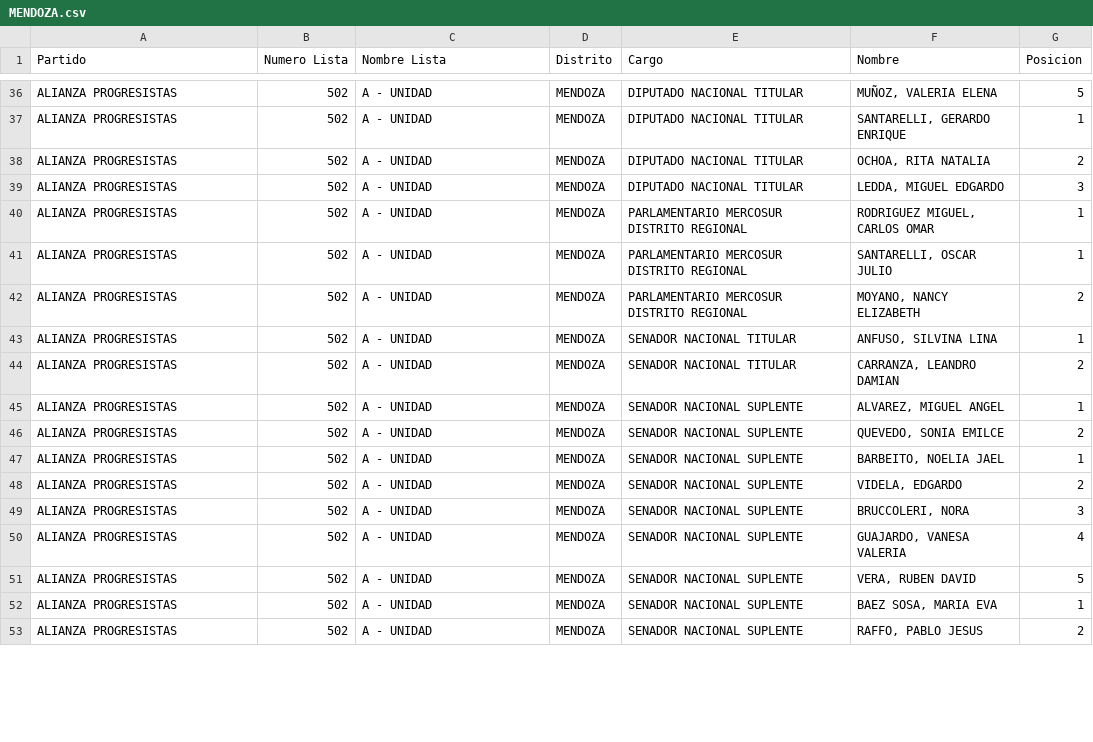
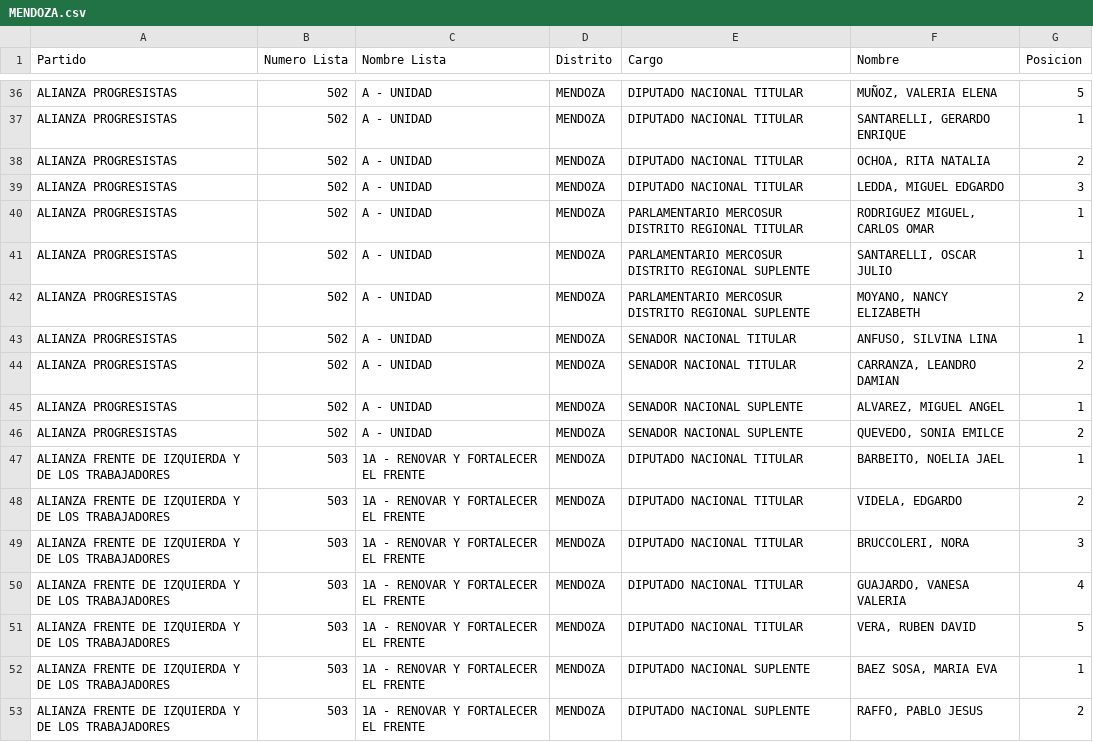
Before and after one commit to YoQuieroSaber/dinescrap, a CSV file: salida/MENDOZA.csv, drawn as a sheet; only a part is shown, gaps mark what is left out; the diff covers the shown part only.

```diff
--- a/salida/MENDOZA.csv
+++ b/salida/MENDOZA.csv
@@ -39,5 +39,5 @@
 "ALIANZA PROGRESISTAS","502","A - UNIDAD","MENDOZA","DIPUTADO NACIONAL TITULAR","LEDDA, MIGUEL EDGARDO","3"
-"ALIANZA PROGRESISTAS","502","A - UNIDAD","MENDOZA","PARLAMENTARIO MERCOSUR DISTRITO REGIONAL","RODRIGUEZ MIGUEL, CARLOS OMAR","1"
-"ALIANZA PROGRESISTAS","502","A - UNIDAD","MENDOZA","PARLAMENTARIO MERCOSUR DISTRITO REGIONAL","SANTARELLI, OSCAR JULIO","1"
-"ALIANZA PROGRESISTAS","502","A - UNIDAD","MENDOZA","PARLAMENTARIO MERCOSUR DISTRITO REGIONAL","MOYANO, NANCY ELIZABETH","2"
+"ALIANZA PROGRESISTAS","502","A - UNIDAD","MENDOZA","PARLAMENTARIO MERCOSUR DISTRITO REGIONAL TITULAR","RODRIGUEZ MIGUEL, CARLOS OMAR","1"
+"ALIANZA PROGRESISTAS","502","A - UNIDAD","MENDOZA","PARLAMENTARIO MERCOSUR DISTRITO REGIONAL SUPLENTE","SANTARELLI, OSCAR JULIO","1"
+"ALIANZA PROGRESISTAS","502","A - UNIDAD","MENDOZA","PARLAMENTARIO MERCOSUR DISTRITO REGIONAL SUPLENTE","MOYANO, NANCY ELIZABETH","2"
 "ALIANZA PROGRESISTAS","502","A - UNIDAD","MENDOZA","SENADOR NACIONAL TITULAR","ANFUSO, SILVINA LINA","1"
@@ -46,8 +46,8 @@
 "ALIANZA PROGRESISTAS","502","A - UNIDAD","MENDOZA","SENADOR NACIONAL SUPLENTE","QUEVEDO, SONIA EMILCE","2"
-"ALIANZA PROGRESISTAS","502","A - UNIDAD","MENDOZA","SENADOR NACIONAL SUPLENTE","BARBEITO, NOELIA JAEL","1"
-"ALIANZA PROGRESISTAS","502","A - UNIDAD","MENDOZA","SENADOR NACIONAL SUPLENTE","VIDELA, EDGARDO","2"
-"ALIANZA PROGRESISTAS","502","A - UNIDAD","MENDOZA","SENADOR NACIONAL SUPLENTE","BRUCCOLERI, NORA","3"
-"ALIANZA PROGRESISTAS","502","A - UNIDAD","MENDOZA","SENADOR NACIONAL SUPLENTE","GUAJARDO, VANESA VALERIA","4"
-"ALIANZA PROGRESISTAS","502","A - UNIDAD","MENDOZA","SENADOR NACIONAL SUPLENTE","VERA, RUBEN DAVID","5"
-"ALIANZA PROGRESISTAS","502","A - UNIDAD","MENDOZA","SENADOR NACIONAL SUPLENTE","BAEZ SOSA, MARIA EVA","1"
-"ALIANZA PROGRESISTAS","502","A - UNIDAD","MENDOZA","SENADOR NACIONAL SUPLENTE","RAFFO, PABLO JESUS","2"
+"ALIANZA FRENTE DE IZQUIERDA Y DE LOS TRABAJADORES","503","1A - RENOVAR Y FORTALECER EL FRENTE","MENDOZA","DIPUTADO NACIONAL TITULAR","BARBEITO, NOELIA JAEL","1"
+"ALIANZA FRENTE DE IZQUIERDA Y DE LOS TRABAJADORES","503","1A - RENOVAR Y FORTALECER EL FRENTE","MENDOZA","DIPUTADO NACIONAL TITULAR","VIDELA, EDGARDO","2"
+"ALIANZA FRENTE DE IZQUIERDA Y DE LOS TRABAJADORES","503","1A - RENOVAR Y FORTALECER EL FRENTE","MENDOZA","DIPUTADO NACIONAL TITULAR","BRUCCOLERI, NORA","3"
+"ALIANZA FRENTE DE IZQUIERDA Y DE LOS TRABAJADORES","503","1A - RENOVAR Y FORTALECER EL FRENTE","MENDOZA","DIPUTADO NACIONAL TITULAR","GUAJARDO, VANESA VALERIA","4"
+"ALIANZA FRENTE DE IZQUIERDA Y DE LOS TRABAJADORES","503","1A - RENOVAR Y FORTALECER EL FRENTE","MENDOZA","DIPUTADO NACIONAL TITULAR","VERA, RUBEN DAVID","5"
+"ALIANZA FRENTE DE IZQUIERDA Y DE LOS TRABAJADORES","503","1A - RENOVAR Y FORTALECER EL FRENTE","MENDOZA","DIPUTADO NACIONAL SUPLENTE","BAEZ SOSA, MARIA EVA","1"
+"ALIANZA FRENTE DE IZQUIERDA Y DE LOS TRABAJADORES","503","1A - RENOVAR Y FORTALECER EL FRENTE","MENDOZA","DIPUTADO NACIONAL SUPLENTE","RAFFO, PABLO JESUS","2"
```
Also changed, not shown: 109 edited cells elsewhere in this file, salida/CAPITAL FEDERAL.csv, salida/CORDOBA.csv, 23 other files.
